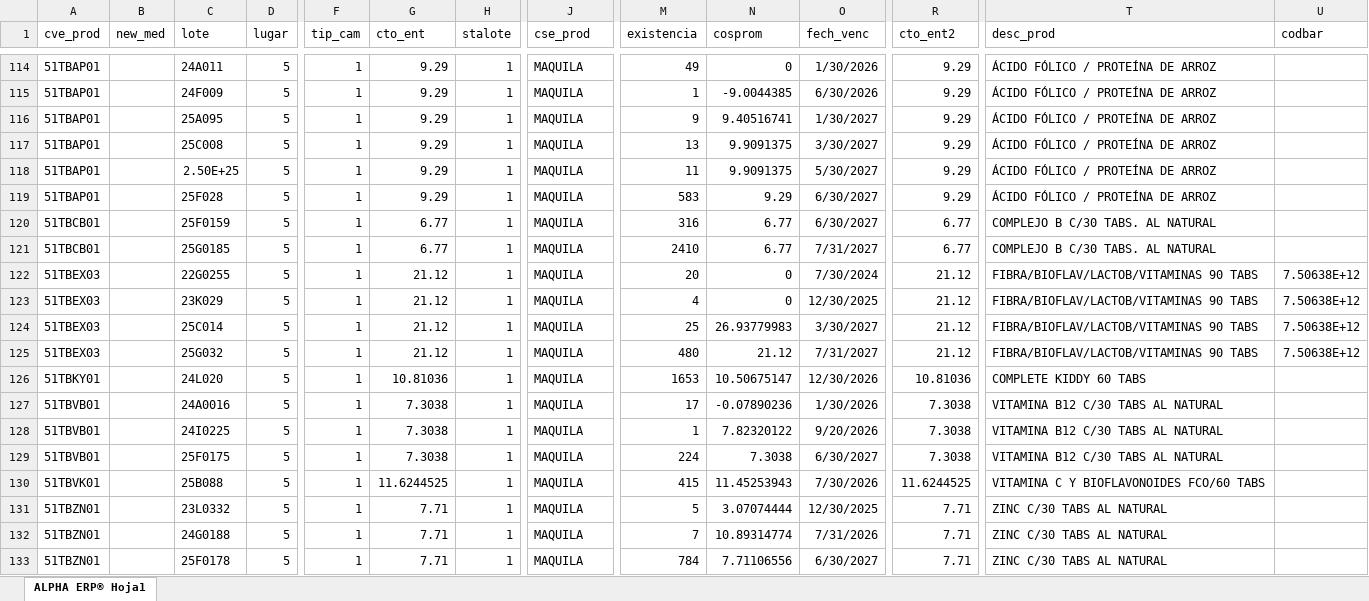
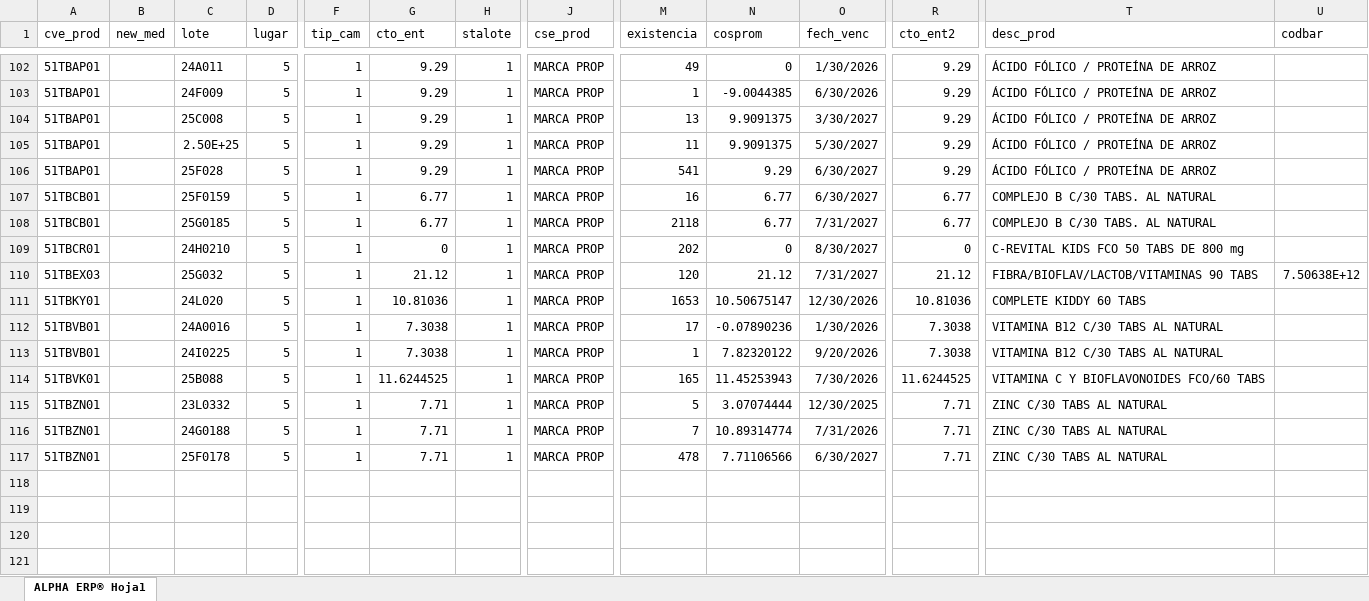
Before and after one commit to Geratano/Farmiral, an Excel workbook: FACT_INVPT_F.xlsx, sheet ALPHA ERP® Hoja1, drawn as a sheet; only a part is shown, gaps mark what is left out; values as stored, in another font and other column widths than the file's, no borders; removed rows and columns are numbered as before the commit, all else as after; rows hold the shown columns only; the diff covers the shown part only; the diff names each change by its address in the sheet, - before the commit and + after, or states it on an @@ line.

```diff
--- a/FACT_INVPT_F.xlsx (sheet ALPHA ERP® Hoja1)
+++ b/FACT_INVPT_F.xlsx (sheet ALPHA ERP® Hoja1)
-J102:J103 (cse_prod): MAQUILA
+J102:J103 (cse_prod): MARCA PROP
-row 116: 51TBAP01 |  | 25A095 | 5 | 1 | 9.29 | 1 | MAQUILA | 9 | 9.40516741 | 1/30/2027 | 9.29 | ÁCIDO FÓLICO / PROTEÍNA DE ARROZ
-J104:J109 (cse_prod): MAQUILA
+J104:J109 (cse_prod): MARCA PROP
-M106 (existencia): 583
+M106 (existencia): 541
-M107 (existencia): 316
+M107 (existencia): 16
-M108 (existencia): 2410
+M108 (existencia): 2118
-A109 (cve_prod): 51TBEX03
+A109 (cve_prod): 51TBCR01
-C109 (lote): 22G0255
+C109 (lote): 24H0210
-G109 (cto_ent): 21.12
+G109 (cto_ent): 0
-M109 (existencia): 20
+M109 (existencia): 202
-O109 (fech_venc): 7/30/2024
+O109 (fech_venc): 8/30/2027
-R109 (cto_ent2): 21.12
+R109 (cto_ent2): 0
-T109 (desc_prod): FIBRA/BIOFLAV/LACTOB/VITAMINAS 90 TABS
+T109 (desc_prod): C-REVITAL KIDS FCO 50 TABS DE 800 mg
-U109 (codbar): 7.50638E+12
+U109 (codbar): (empty)
-row 123: 51TBEX03 |  | 23K029 | 5 | 1 | 21.12 | 1 | MAQUILA | 4 | 0 | 12/30/2025 | 21.12 | FIBRA/BIOFLAV/LACTOB/VITAMINAS 90 TABS | 7.50638E+12
-row 124: 51TBEX03 |  | 25C014 | 5 | 1 | 21.12 | 1 | MAQUILA | 25 | 26.93779983 | 3/30/2027 | 21.12 | FIBRA/BIOFLAV/LACTOB/VITAMINAS 90 TABS | 7.50638E+12
-J110:J113 (cse_prod): MAQUILA
+J110:J113 (cse_prod): MARCA PROP
-M110 (existencia): 480
+M110 (existencia): 120
-row 129: 51TBVB01 |  | 25F0175 | 5 | 1 | 7.3038 | 1 | MAQUILA | 224 | 7.3038 | 6/30/2027 | 7.3038 | VITAMINA B12 C/30 TABS AL NATURAL
-J114:J117 (cse_prod): MAQUILA
+J114:J117 (cse_prod): MARCA PROP
-M114 (existencia): 415
+M114 (existencia): 165
-M117 (existencia): 784
+M117 (existencia): 478
-N117 (cosprom): 7.71106556
+N117 (cosprom): 7.71106566
```
Also changed, not shown: 21 added rows, 33 removed rows and 8 edited cells elsewhere in this sheet, FACT_INVMP_X.xlsx, FACT_INVPT_X.xlsx, 8 other files.
